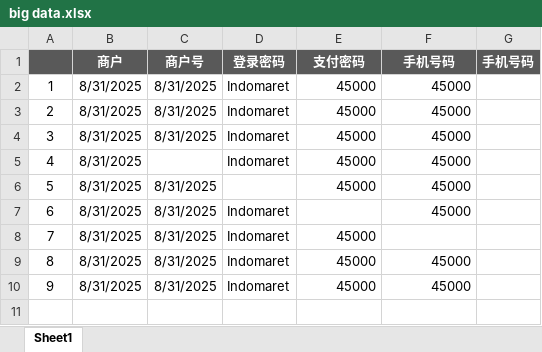
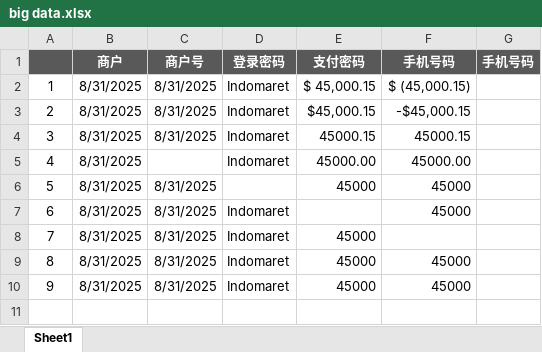
Before and after one commit to budiswijaya/Finance-Project, an Excel workbook: Data-Normalization/Data Example/big data.xlsx, sheet Sheet1, drawn as a sheet; only a part is shown; values as stored, in another font and other column widths than the file's, no borders; the diff names each change by its address in the sheet, - before the commit and + after, or states it on an @@ line.

```diff
--- a/Data-Normalization/Data Example/big data.xlsx (sheet Sheet1)
+++ b/Data-Normalization/Data Example/big data.xlsx (sheet Sheet1)
-E2 (支付密码): 45000
+E2 (支付密码): $ 45,000.15
-F2 (手机号码): 45000
+F2 (手机号码): $ (45,000.15)
-E3 (支付密码): 45000
+E3 (支付密码): $45,000.15
-F3 (手机号码): 45000
+F3 (手机号码): -$45,000.15
-E4 (支付密码): 45000
+E4 (支付密码): 45000.15
-F4 (手机号码): 45000
+F4 (手机号码): 45000.15
-E5 (支付密码): 45000
+E5 (支付密码): 45000.00
-F5 (手机号码): 45000
+F5 (手机号码): 45000.00
```
Also changed, not shown: 8 other files.
